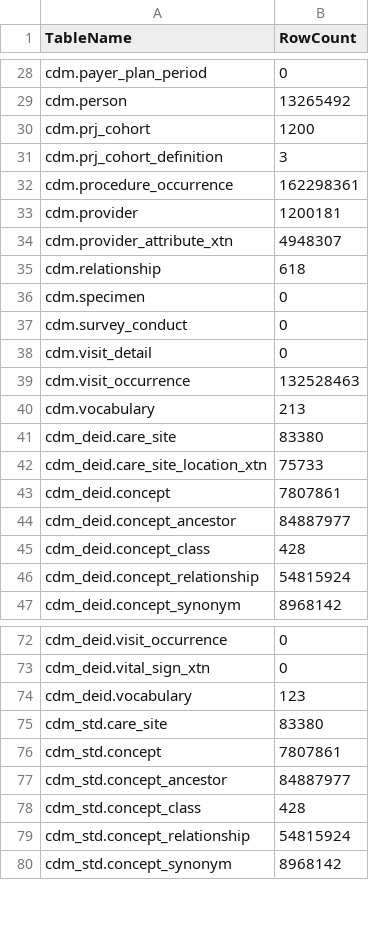
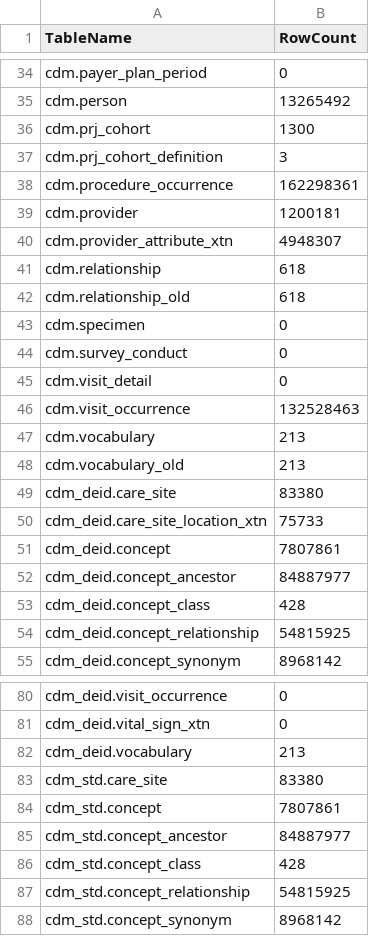
Before and after one commit to artgoldberg/leaf-scripts, a CSV file: cdm/num_rows_in_cdm_tables.csv, drawn as a sheet; only a part is shown, gaps mark what is left out; the diff covers the shown part only.

```diff
--- a/cdm/num_rows_in_cdm_tables.csv
+++ b/cdm/num_rows_in_cdm_tables.csv
@@ -29,3 +35,3 @@ cdm.payer_plan_period,0
 cdm.person,13265492
-cdm.prj_cohort,1200
+cdm.prj_cohort,1300
 cdm.prj_cohort_definition,3
@@ -35,2 +41,3 @@ cdm.provider_attribute_xtn,4948307
 cdm.relationship,618
+cdm.relationship_old,618
 cdm.specimen,0
@@ -40,2 +47,3 @@ cdm.visit_occurrence,132528463
 cdm.vocabulary,213
+cdm.vocabulary_old,213
 cdm_deid.care_site,83380
@@ -45,3 +53,3 @@ cdm_deid.concept_ancestor,84887977
 cdm_deid.concept_class,428
-cdm_deid.concept_relationship,54815924
+cdm_deid.concept_relationship,54815925
 cdm_deid.concept_synonym,8968142
@@ -73,3 +81,3 @@ cdm_deid.visit_occurrence,0
 cdm_deid.vital_sign_xtn,0
-cdm_deid.vocabulary,123
+cdm_deid.vocabulary,213
 cdm_std.care_site,83380
@@ -78,3 +86,3 @@ cdm_std.concept_ancestor,84887977
 cdm_std.concept_class,428
-cdm_std.concept_relationship,54815924
+cdm_std.concept_relationship,54815925
 cdm_std.concept_synonym,8968142
```
Also changed, not shown: 6 added rows and 6 edited cells elsewhere in this file.
